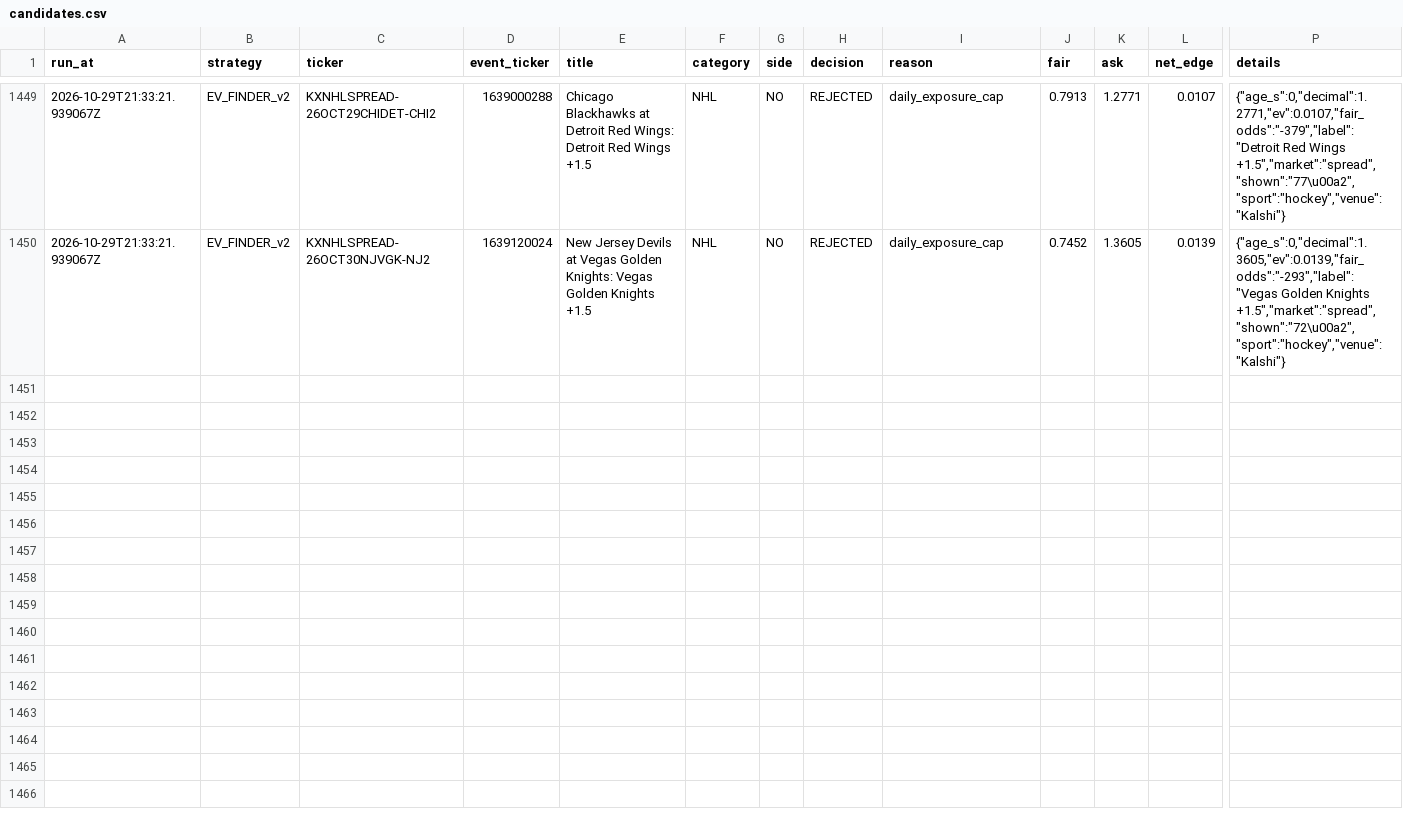
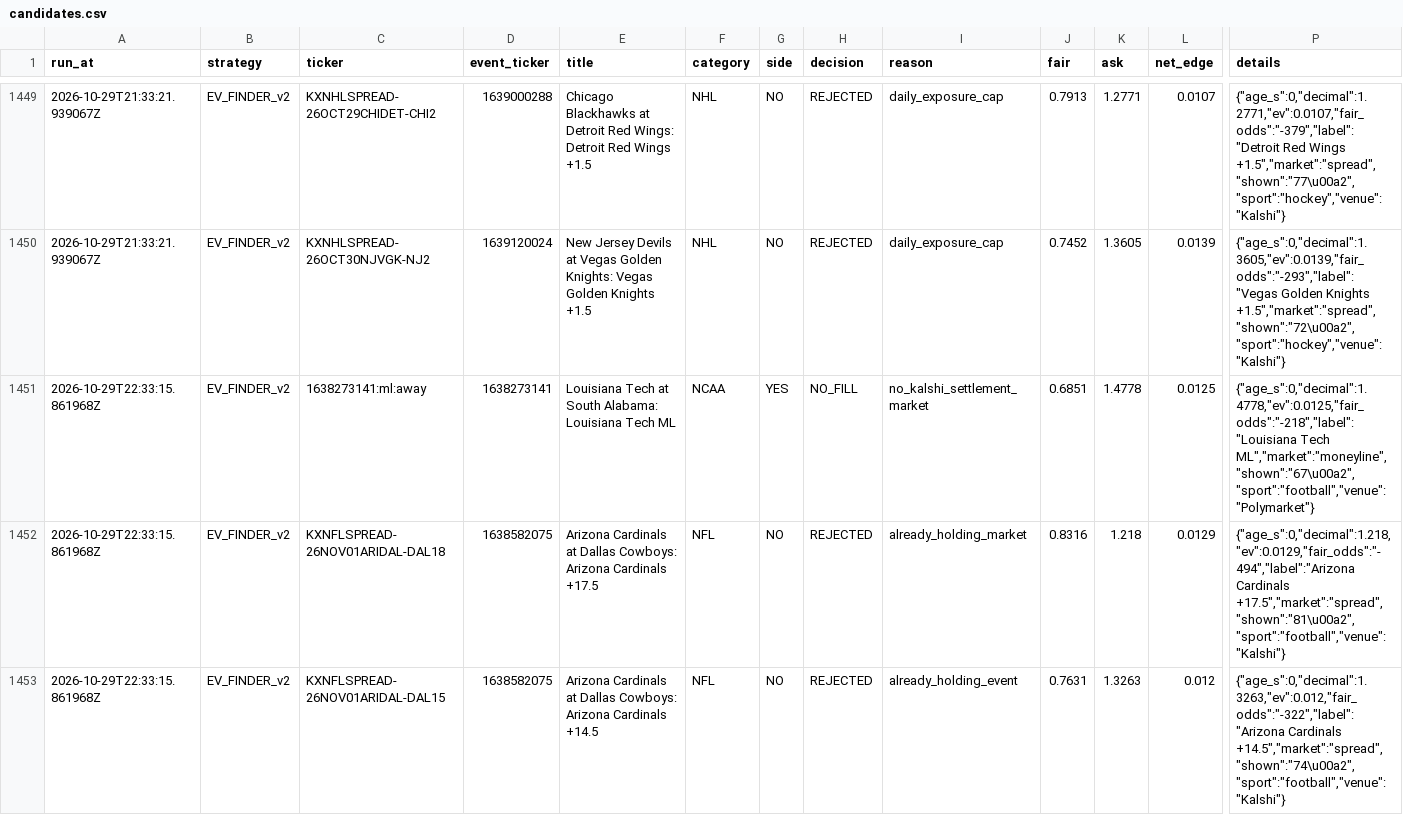
Before and after one commit to colebeasley10-glitch/pm-edge, a CSV file: research_lab/data/EV_FINDER_v2/candidates.csv, drawn as a sheet; only a part is shown, gaps mark what is left out; rows hold the shown columns only; the diff names each change by its address in the sheet, - before the commit and + after, or states it on an @@ line.

Commit message:
Research Lab round [skip ci]

```diff
--- a/research_lab/data/EV_FINDER_v2/candidates.csv
+++ b/research_lab/data/EV_FINDER_v2/candidates.csv
+row 1451: 2026-10-29T22:33:15.861968Z | EV_FINDER_v2 | 1638273141:ml:away | 1638273141 | Louisiana Tech at South Alabama: Louisiana Tech ML | NCAA | YES | NO_FILL | no_kalshi_settlement_market | 0.6851 | 1.4778 | 0.0125 | {"age_s":0,"decimal":1.4778,"ev":0.0125,"fair_odds":"-218","label":"Louisiana Tech ML","market":"moneyline","shown":"67\u00a2","sport":"football","venue":"Polymarket"}
+row 1452: 2026-10-29T22:33:15.861968Z | EV_FINDER_v2 | KXNFLSPREAD-26NOV01ARIDAL-DAL18 | 1638582075 | Arizona Cardinals at Dallas Cowboys: Arizona Cardinals +17.5 | NFL | NO | REJECTED | already_holding_market | 0.8316 | 1.218 | 0.0129 | {"age_s":0,"decimal":1.218,"ev":0.0129,"fair_odds":"-494","label":"Arizona Cardinals +17.5","market":"spread","shown":"81\u00a2","sport":"football","venue":"Kalshi"}
+row 1453: 2026-10-29T22:33:15.861968Z | EV_FINDER_v2 | KXNFLSPREAD-26NOV01ARIDAL-DAL15 | 1638582075 | Arizona Cardinals at Dallas Cowboys: Arizona Cardinals +14.5 | NFL | NO | REJECTED | already_holding_event | 0.7631 | 1.3263 | 0.012 | {"age_s":0,"decimal":1.3263,"ev":0.012,"fair_odds":"-322","label":"Arizona Cardinals +14.5","market":"spread","shown":"74\u00a2","sport":"football","venue":"Kalshi"}
```
Also changed, not shown: research_lab/data/EV_FINDER_v2/positions.csv, research_lab/data/EV_FINDER_v3/positions.csv, 12 other files.
